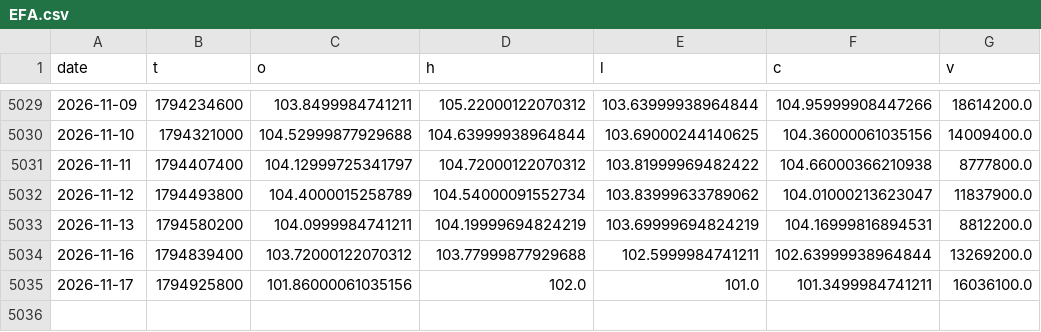
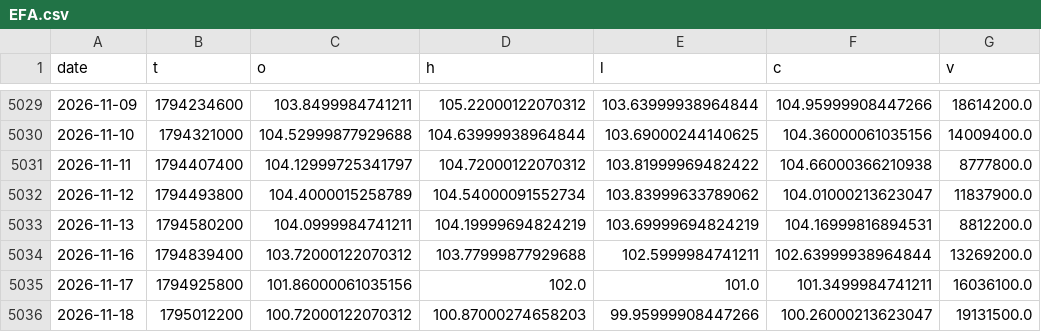
Before and after one commit to morningstarlove/carrygate, a CSV file: data/etf/EFA.csv, drawn as a sheet; only a part is shown, gaps mark what is left out.

```diff
--- a/data/etf/EFA.csv
+++ b/data/etf/EFA.csv
@@ -5035 +5035,2 @@ date,t,o,h,l,c,v
 2026-11-17,1794925800,101.86000061035156,102.0,101.0,101.3499984741211,16036100.0
+2026-11-18,1795012200,100.72000122070312,100.87000274658203,99.95999908447266,100.26000213623047,19131500.0
```
Also changed, not shown: data/etf/BIL.csv, data/etf/GLD.csv, 48 other files.
